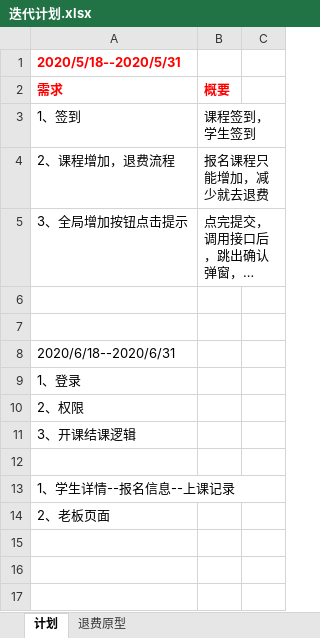
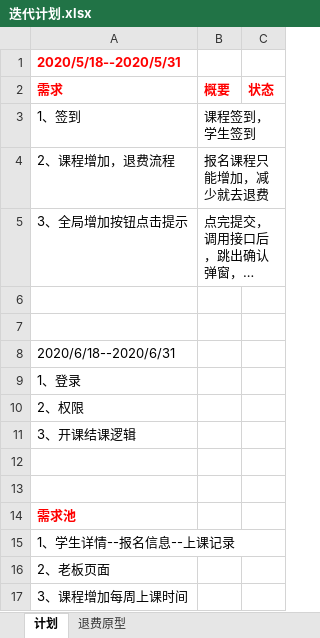
Before and after one commit to peterchenzhy/nmt_education, an Excel workbook: doc/迭代计划.xlsx, sheet 计划, drawn as a sheet; long unchanged cells end in …; values as stored, in another font and other column widths than the file's, no borders; the diff names each change by its address in the sheet, - before the commit and + after, or states it on an @@ line.

```diff
--- a/doc/迭代计划.xlsx (sheet 计划)
+++ b/doc/迭代计划.xlsx (sheet 计划)
-C2: (empty)
+C2: 状态
+row 13: (empty)
+row 14: 需求池
+row 17: 3、课程增加每周上课时间
```
Also changed, not shown: doc/2020-6-6自测问题.xlsx, 2 other files.
